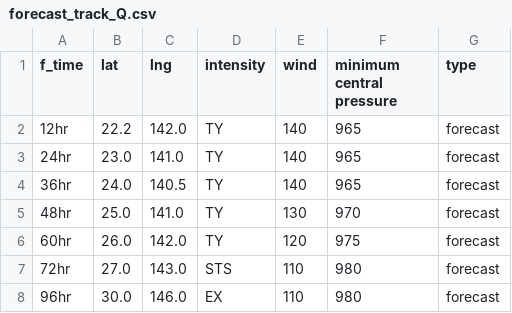
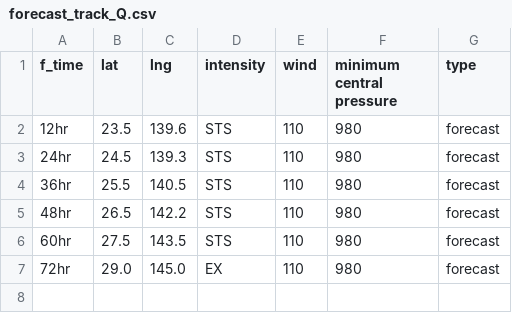
Before and after one commit to zax41006-bot/MMC-TC, a CSV file: forecast_track_Q.csv, drawn as a sheet.

Commit message:
Update forecast_track_Q.csv

```diff
--- a/forecast_track_Q.csv
+++ b/forecast_track_Q.csv
@@ -1,8 +1,7 @@
 f_time,lat,lng,intensity,wind,minimum central pressure,type
-12hr,22.2,142.0,TY,140,965,forecast
-24hr,23.0,141.0,TY,140,965,forecast
-36hr,24.0,140.5,TY,140,965,forecast
-48hr,25.0,141.0,TY,130,970,forecast
-60hr,26.0,142.0,TY,120,975,forecast
-72hr,27.0,143.0,STS,110,980,forecast
-96hr,30.0,146.0,EX,110,980,forecast
+12hr,23.5,139.6,STS,110,980,forecast
+24hr,24.5,139.3,STS,110,980,forecast
+36hr,25.5,140.5,STS,110,980,forecast
+48hr,26.5,142.2,STS,110,980,forecast
+60hr,27.5,143.5,STS,110,980,forecast
+72hr,29.0,145.0,EX,110,980,forecast
```
